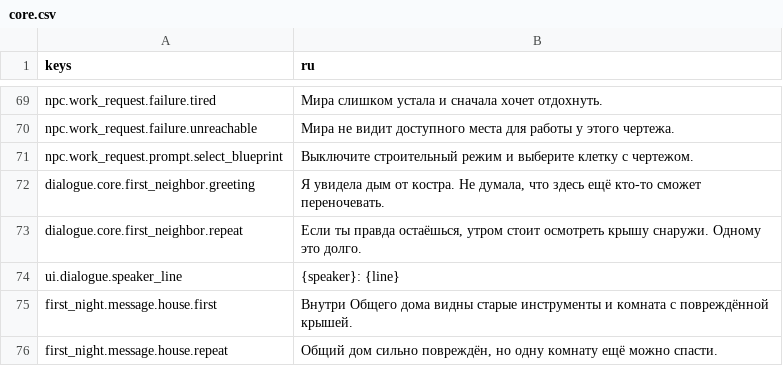
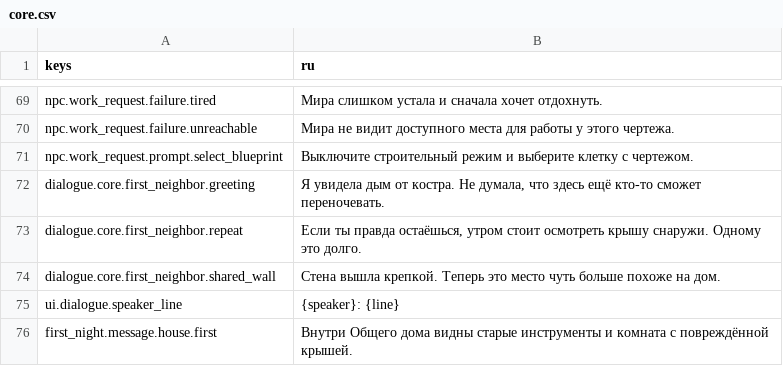
Before and after one commit to send-y/The_Last_Garden, a CSV file: game/localization/core.csv, drawn as a sheet; only a part is shown, gaps mark what is left out; the shorter side is filled out with more unchanged rows; the diff names each change by its address in the sheet, - before the commit and + after, or states it on an @@ line.

```diff
--- a/game/localization/core.csv
+++ b/game/localization/core.csv
+row 74: dialogue.core.first_neighbor.shared_wall | Стена вышла крепкой. Теперь это место чуть больше похоже на дом.
```
Also changed, not shown: 14 other files.
